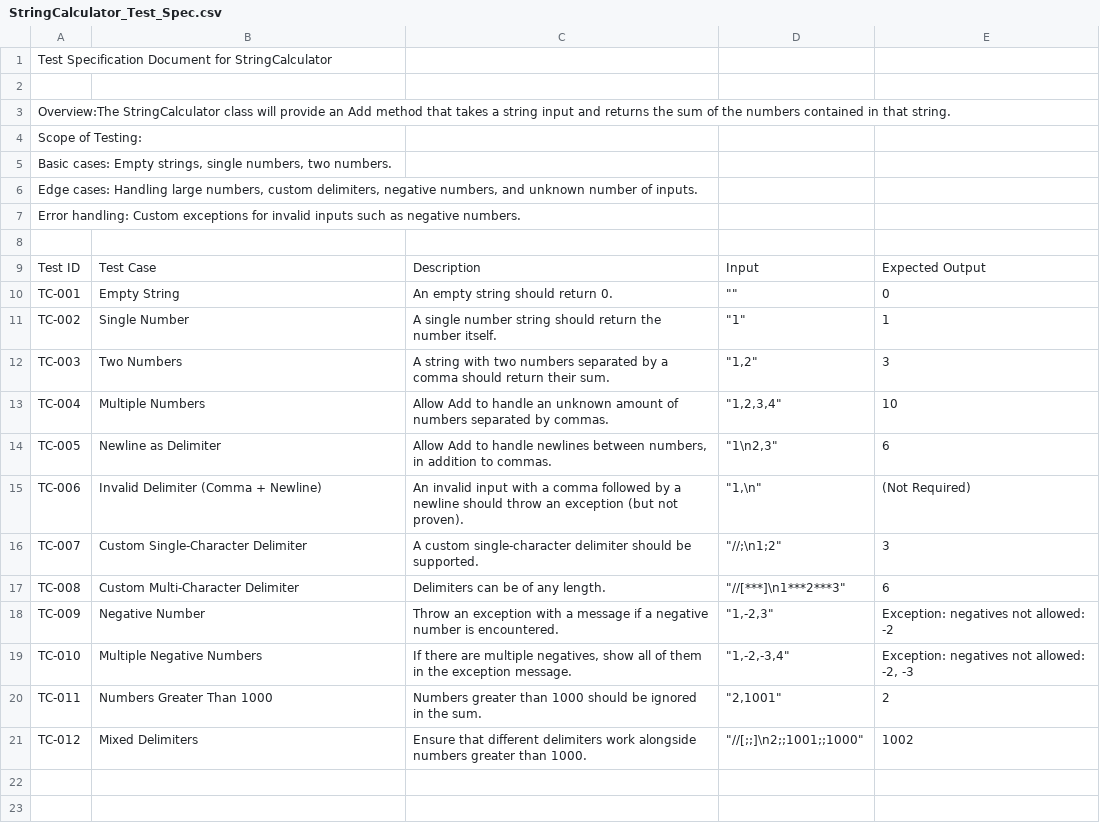
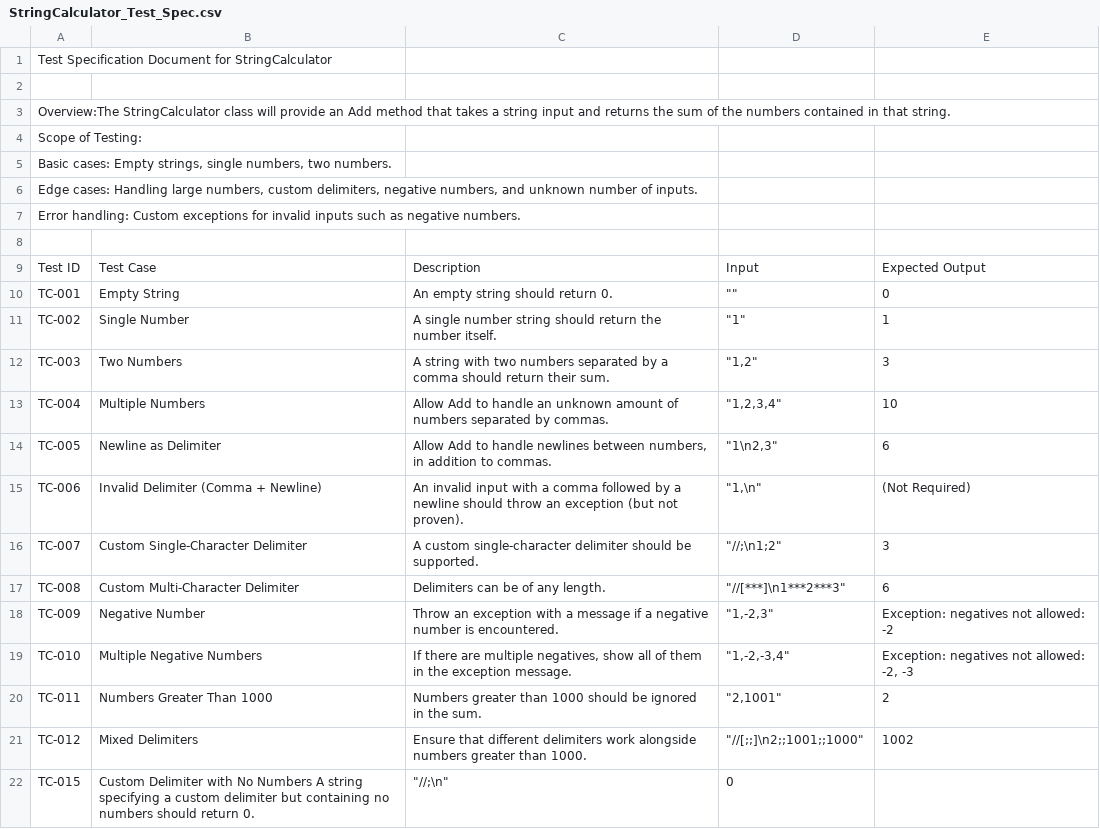
Before and after one commit to tts-tcq-2024/tdd-practice-in-cpp-poojitadevi, a CSV file: StringCalculator_Test_Spec.csv, drawn as a sheet.

Commit message:
Update StringCalculator_Test_Spec.csv

```diff
--- a/StringCalculator_Test_Spec.csv
+++ b/StringCalculator_Test_Spec.csv
@@ -21 +21,2 @@ TC-011,Numbers Greater Than 1000,Numbers greater than 1000 should be ignored in
 TC-012,Mixed Delimiters,Ensure that different delimiters work alongside numbers greater than 1000.,"""//[;;]\n2;;1001;;1000""",1002
+TC-015,Custom Delimiter with No Numbers	A string specifying a custom delimiter but containing no numbers should return 0.,"""//;\n""",0
```
